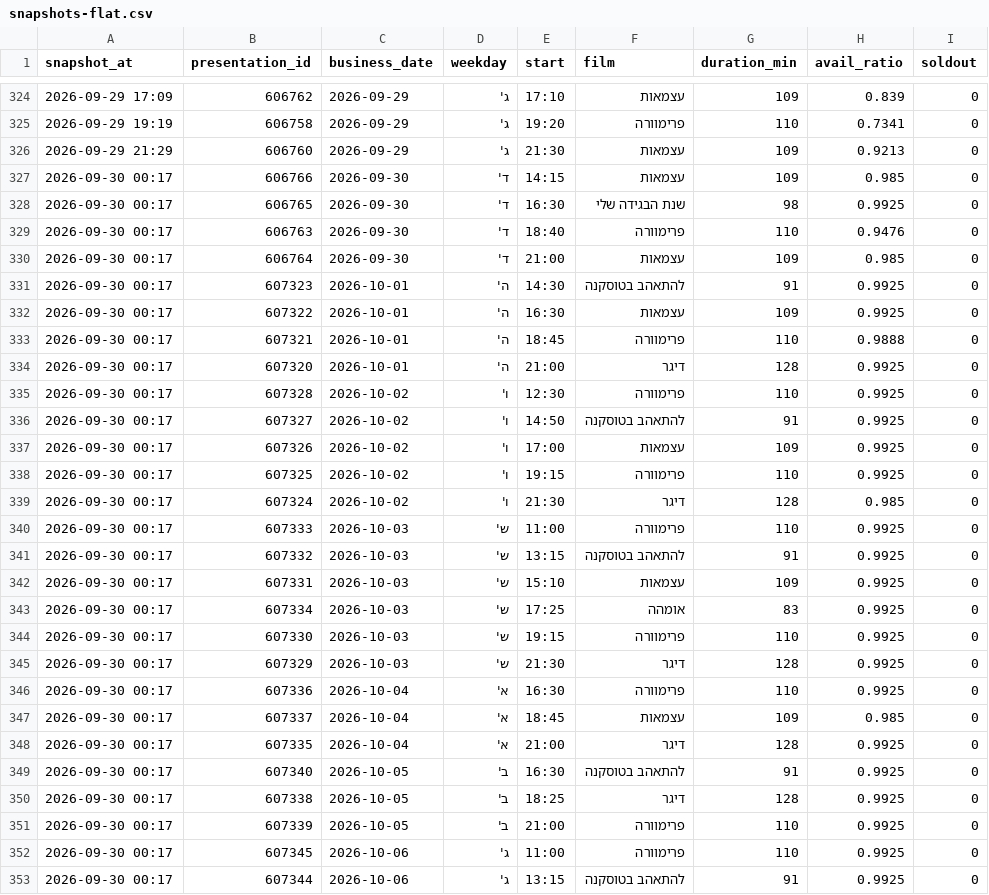
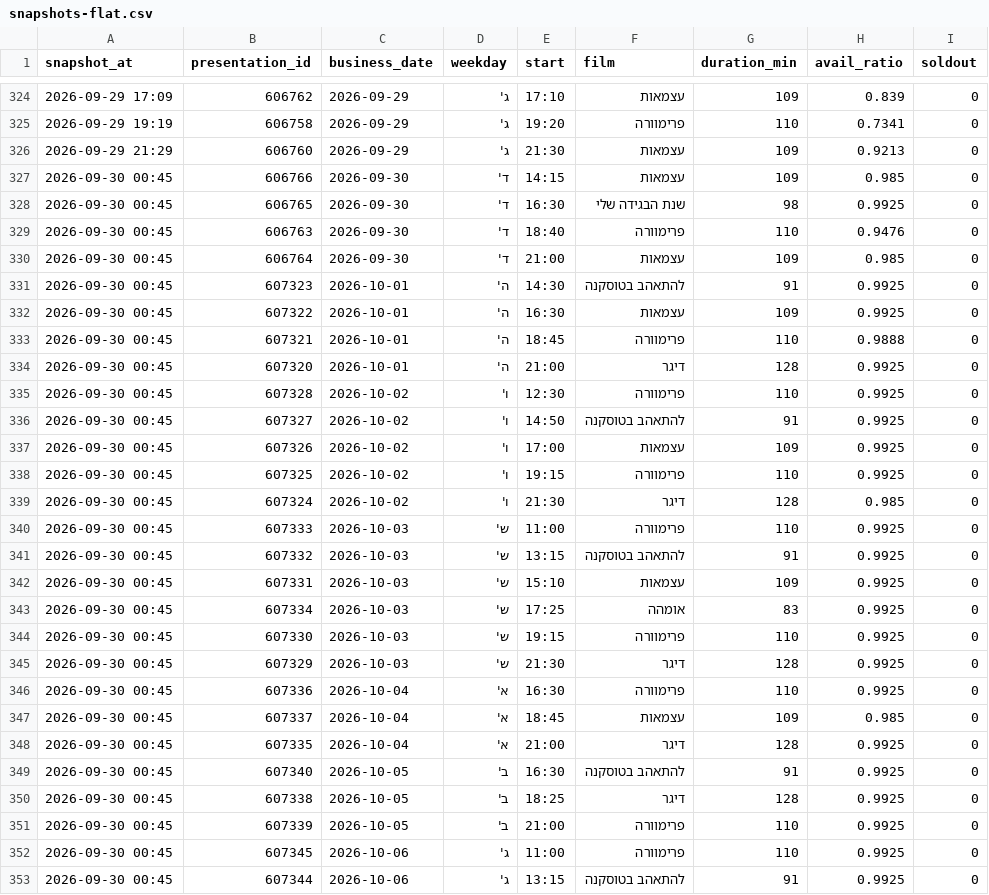
Before and after one commit to guy-go-ld/lev-smadar-tracker, a CSV file: data/snapshots-flat.csv, drawn as a sheet; only a part is shown, gaps mark what is left out; the diff covers the shown part only.

```diff
--- a/data/snapshots-flat.csv
+++ b/data/snapshots-flat.csv
@@ -326,28 +326,28 @@ snapshot_at,presentation_id,business_date,weekday,start,film,duration_min,avail_
 2026-09-29 21:29,606760,2026-09-29,ג',21:30,עצמאות,109,0.9213,0
-2026-09-30 00:17,606766,2026-09-30,ד',14:15,עצמאות,109,0.985,0
-2026-09-30 00:17,606765,2026-09-30,ד',16:30,שנת הבגידה שלי,98,0.9925,0
-2026-09-30 00:17,606763,2026-09-30,ד',18:40,פרימוורה,110,0.9476,0
-2026-09-30 00:17,606764,2026-09-30,ד',21:00,עצמאות,109,0.985,0
-2026-09-30 00:17,607323,2026-10-01,ה',14:30,להתאהב בטוסקנה,91,0.9925,0
-2026-09-30 00:17,607322,2026-10-01,ה',16:30,עצמאות,109,0.9925,0
-2026-09-30 00:17,607321,2026-10-01,ה',18:45,פרימוורה,110,0.9888,0
-2026-09-30 00:17,607320,2026-10-01,ה',21:00,דיגר,128,0.9925,0
-2026-09-30 00:17,607328,2026-10-02,ו',12:30,פרימוורה,110,0.9925,0
-2026-09-30 00:17,607327,2026-10-02,ו',14:50,להתאהב בטוסקנה,91,0.9925,0
-2026-09-30 00:17,607326,2026-10-02,ו',17:00,עצמאות,109,0.9925,0
-2026-09-30 00:17,607325,2026-10-02,ו',19:15,פרימוורה,110,0.9925,0
-2026-09-30 00:17,607324,2026-10-02,ו',21:30,דיגר,128,0.985,0
-2026-09-30 00:17,607333,2026-10-03,ש',11:00,פרימוורה,110,0.9925,0
-2026-09-30 00:17,607332,2026-10-03,ש',13:15,להתאהב בטוסקנה,91,0.9925,0
-2026-09-30 00:17,607331,2026-10-03,ש',15:10,עצמאות,109,0.9925,0
-2026-09-30 00:17,607334,2026-10-03,ש',17:25,אומהה,83,0.9925,0
-2026-09-30 00:17,607330,2026-10-03,ש',19:15,פרימוורה,110,0.9925,0
-2026-09-30 00:17,607329,2026-10-03,ש',21:30,דיגר,128,0.9925,0
-2026-09-30 00:17,607336,2026-10-04,א',16:30,פרימוורה,110,0.9925,0
-2026-09-30 00:17,607337,2026-10-04,א',18:45,עצמאות,109,0.985,0
-2026-09-30 00:17,607335,2026-10-04,א',21:00,דיגר,128,0.9925,0
-2026-09-30 00:17,607340,2026-10-05,ב',16:30,להתאהב בטוסקנה,91,0.9925,0
-2026-09-30 00:17,607338,2026-10-05,ב',18:25,דיגר,128,0.9925,0
-2026-09-30 00:17,607339,2026-10-05,ב',21:00,פרימוורה,110,0.9925,0
-2026-09-30 00:17,607345,2026-10-06,ג',11:00,פרימוורה,110,0.9925,0
-2026-09-30 00:17,607344,2026-10-06,ג',13:15,להתאהב בטוסקנה,91,0.9925,0
+2026-09-30 00:45,606766,2026-09-30,ד',14:15,עצמאות,109,0.985,0
+2026-09-30 00:45,606765,2026-09-30,ד',16:30,שנת הבגידה שלי,98,0.9925,0
+2026-09-30 00:45,606763,2026-09-30,ד',18:40,פרימוורה,110,0.9476,0
+2026-09-30 00:45,606764,2026-09-30,ד',21:00,עצמאות,109,0.985,0
+2026-09-30 00:45,607323,2026-10-01,ה',14:30,להתאהב בטוסקנה,91,0.9925,0
+2026-09-30 00:45,607322,2026-10-01,ה',16:30,עצמאות,109,0.9925,0
+2026-09-30 00:45,607321,2026-10-01,ה',18:45,פרימוורה,110,0.9888,0
+2026-09-30 00:45,607320,2026-10-01,ה',21:00,דיגר,128,0.9925,0
+2026-09-30 00:45,607328,2026-10-02,ו',12:30,פרימוורה,110,0.9925,0
+2026-09-30 00:45,607327,2026-10-02,ו',14:50,להתאהב בטוסקנה,91,0.9925,0
+2026-09-30 00:45,607326,2026-10-02,ו',17:00,עצמאות,109,0.9925,0
+2026-09-30 00:45,607325,2026-10-02,ו',19:15,פרימוורה,110,0.9925,0
+2026-09-30 00:45,607324,2026-10-02,ו',21:30,דיגר,128,0.985,0
+2026-09-30 00:45,607333,2026-10-03,ש',11:00,פרימוורה,110,0.9925,0
+2026-09-30 00:45,607332,2026-10-03,ש',13:15,להתאהב בטוסקנה,91,0.9925,0
+2026-09-30 00:45,607331,2026-10-03,ש',15:10,עצמאות,109,0.9925,0
+2026-09-30 00:45,607334,2026-10-03,ש',17:25,אומהה,83,0.9925,0
+2026-09-30 00:45,607330,2026-10-03,ש',19:15,פרימוורה,110,0.9925,0
+2026-09-30 00:45,607329,2026-10-03,ש',21:30,דיגר,128,0.9925,0
+2026-09-30 00:45,607336,2026-10-04,א',16:30,פרימוורה,110,0.9925,0
+2026-09-30 00:45,607337,2026-10-04,א',18:45,עצמאות,109,0.985,0
+2026-09-30 00:45,607335,2026-10-04,א',21:00,דיגר,128,0.9925,0
+2026-09-30 00:45,607340,2026-10-05,ב',16:30,להתאהב בטוסקנה,91,0.9925,0
+2026-09-30 00:45,607338,2026-10-05,ב',18:25,דיגר,128,0.9925,0
+2026-09-30 00:45,607339,2026-10-05,ב',21:00,פרימוורה,110,0.9925,0
+2026-09-30 00:45,607345,2026-10-06,ג',11:00,פרימוורה,110,0.9925,0
+2026-09-30 00:45,607344,2026-10-06,ג',13:15,להתאהב בטוסקנה,91,0.9925,0
```
Also changed, not shown: 7 edited cells elsewhere in this file, data/presentations.csv, data/runs/2026-09.csv, 3 other files.
